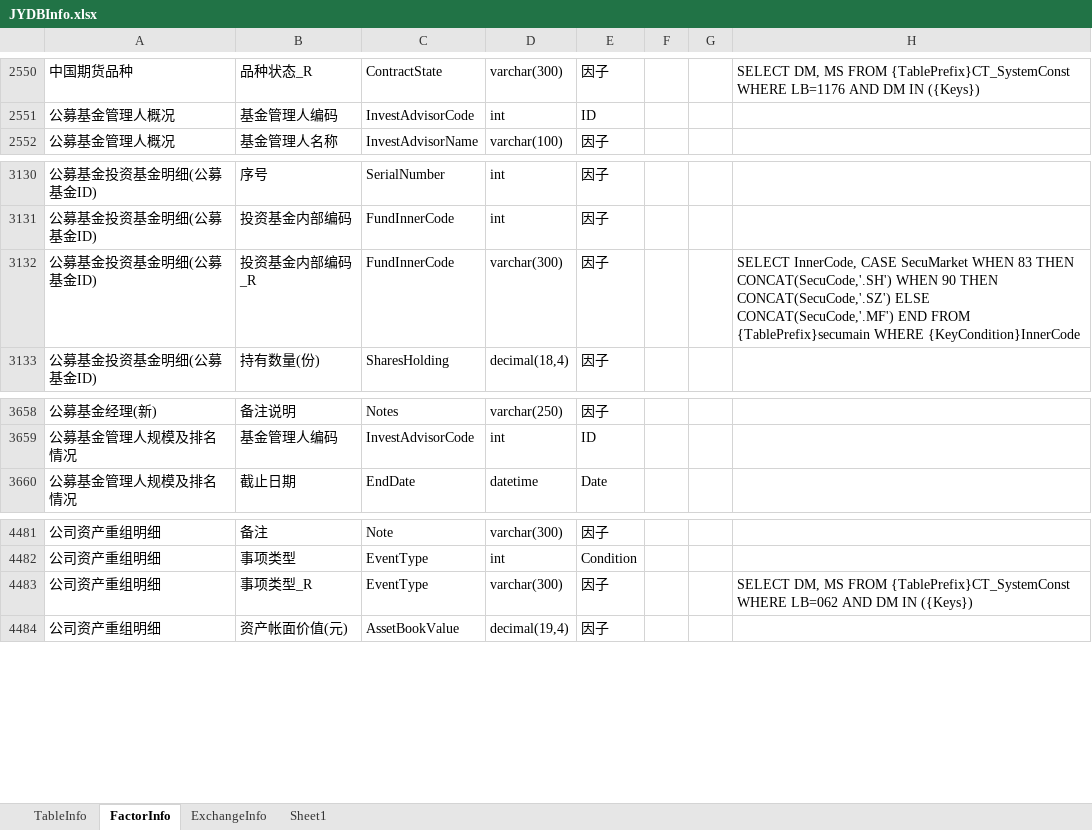
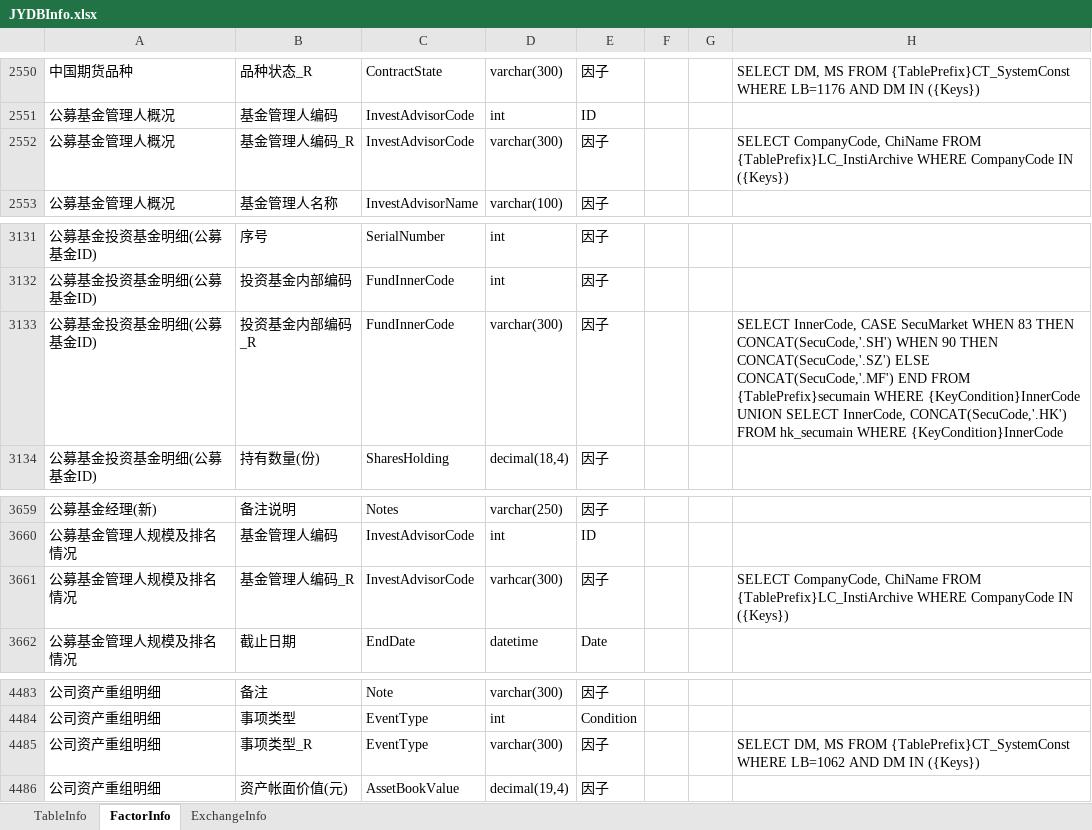
Before and after one commit to sn0wfree/QuantStudio, an Excel workbook: QuantStudio/Resource/JYDBInfo.xlsx, sheet FactorInfo, drawn as a sheet; only a part is shown, gaps mark what is left out; values as stored, in another font and other column widths than the file's, no borders; addresses are those after the commit; the diff covers the shown part only; the diff names each change by its address in the sheet, - before the commit and + after, or states it on an @@ line.

```diff
--- a/QuantStudio/Resource/JYDBInfo.xlsx (sheet FactorInfo)
+++ b/QuantStudio/Resource/JYDBInfo.xlsx (sheet FactorInfo)
-sheet tab: Sheet1
+row 2552: 公募基金管理人概况 | 基金管理人编码_R | InvestAdvisorCode | varchar(300) | 因子 |  |  | SELECT CompanyCode, ChiName FROM {TablePrefix}LC_InstiArchive WHERE CompanyCode IN ({Keys})
-H3133: …WHERE {KeyCondition}InnerCode
+H3133: …WHERE {KeyCondition}InnerCode UNION SELECT InnerCode, CONCAT(SecuCode,'.HK') FROM hk_secumain WHERE {KeyCondition}InnerCode
+row 3661: 公募基金管理人规模及排名情况 | 基金管理人编码_R | InvestAdvisorCode | varhcar(300) | 因子 |  |  | SELECT CompanyCode, ChiName FROM {TablePrefix}LC_InstiArchive WHERE CompanyCode IN ({Keys})
-H4485: …{TablePrefix}CT_SystemConst WHERE LB=062 AND DM…
+H4485: …{TablePrefix}CT_SystemConst WHERE LB=1062 AND DM…
```
Also changed, not shown: 142 added rows elsewhere in this sheet, sheet TableInfo, 6 other files.
